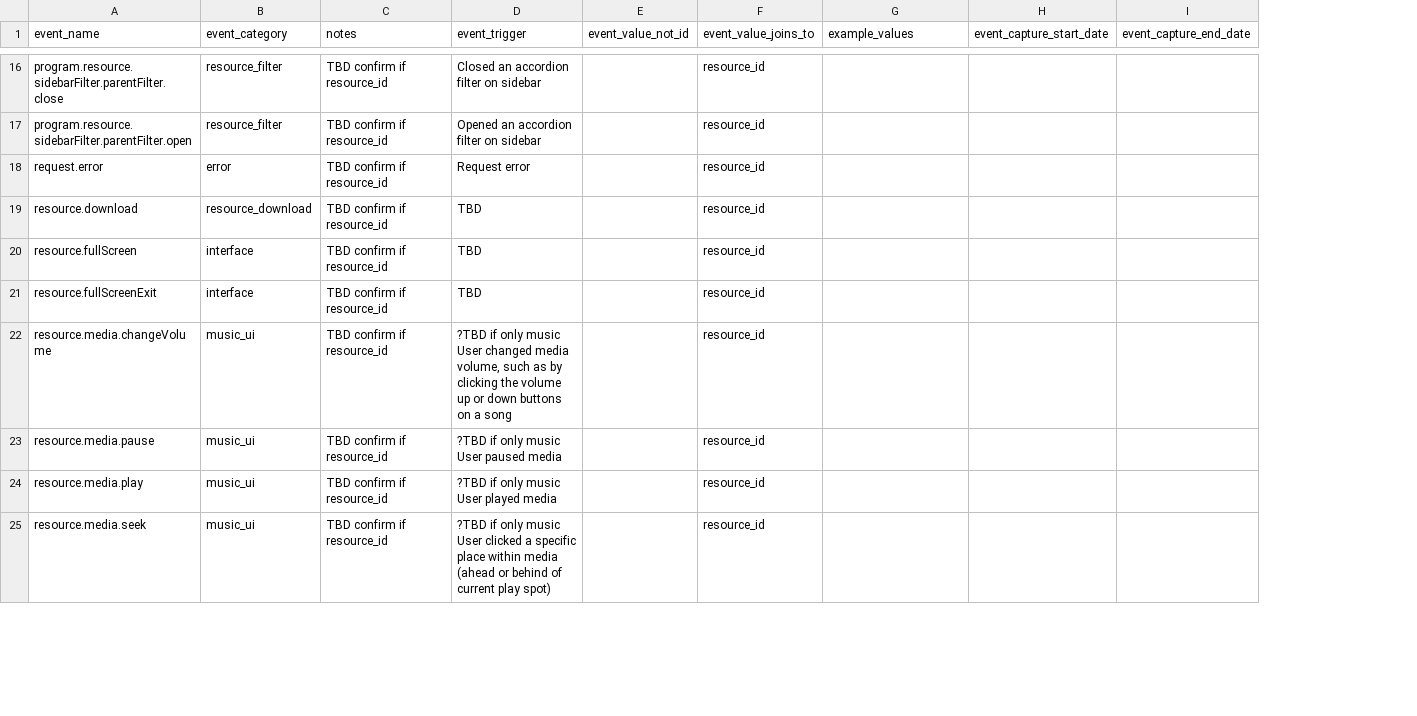
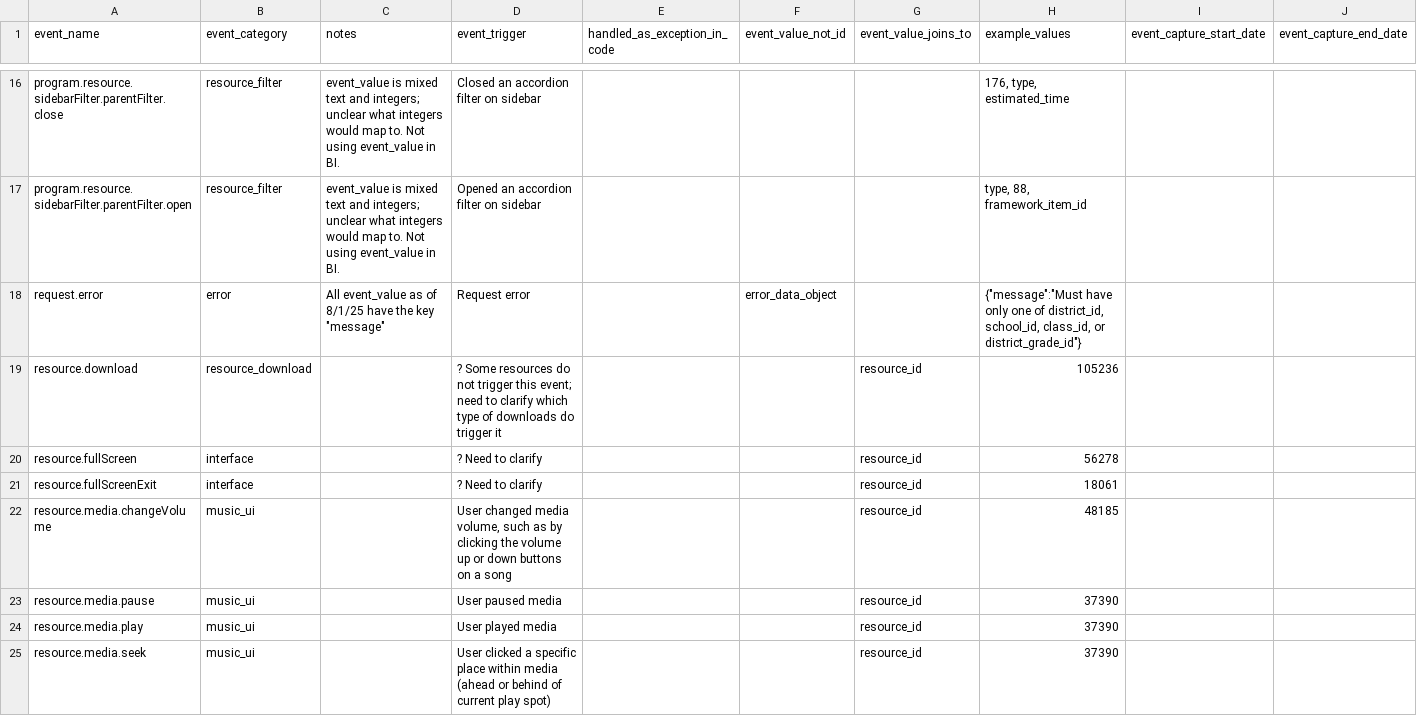
Before and after one commit to devin-wixon/product_analytics_dbt, a CSV file: seeds/seed_event_log_metadata.csv, drawn as a sheet; only a part is shown, gaps mark what is left out; addresses are those after the commit; the diff covers the shown part only; the diff names each change by its address in the sheet, - before the commit and + after, or states it on an @@ line.

Commit message:
add info and new column to seed; revise int_events_enriched to get weeks; builds

```diff
--- a/seeds/seed_event_log_metadata.csv
+++ b/seeds/seed_event_log_metadata.csv
+column E (handled_as_exception_in_code), empty
-C16:C17 (notes): TBD confirm if resource_id
+C16:C17 (notes): event_value is mixed text and integers; unclear what integers would map to. Not using event_value in BI.
-G16:G18 (event_value_joins_to): resource_id
+G16:G18 (event_value_joins_to): (empty)
-H16 (example_values): (empty)
+H16 (example_values): 176, type, estimated_time
-H17 (example_values): (empty)
+H17 (example_values): type, 88, framework_item_id
-C18 (notes): TBD confirm if resource_id
+C18 (notes): All event_value as of 8/1/25 have the key "message"
-F18 (event_value_not_id): (empty)
+F18 (event_value_not_id): error_data_object
-H18 (example_values): (empty)
+H18 (example_values): {"message":"Must have only one of district_id, school_id, class_id, or district_grade_id"}
-C19:C25 (notes): TBD confirm if resource_id
+C19:C25 (notes): (empty)
-D19 (event_trigger): TBD
+D19 (event_trigger): ? Some resources do not trigger this event; need to clarify which type of downloads do trigger it
-H19 (example_values): (empty)
+H19 (example_values): 105236
-D20:D21 (event_trigger): TBD
+D20:D21 (event_trigger): ? Need to clarify
-H20 (example_values): (empty)
+H20 (example_values): 56278
-H21 (example_values): (empty)
+H21 (example_values): 18061
-D22 (event_trigger): ?TBD if only music User changed…
+D22 (event_trigger): User changed…
-H22 (example_values): (empty)
+H22 (example_values): 48185
-D23 (event_trigger): ?TBD if only music User paused media
+D23 (event_trigger): User paused media
-H23:H25 (example_values): (empty)
+H23:H25 (example_values): 37390
-D24 (event_trigger): ?TBD if only music User played media
+D24 (event_trigger): User played media
-D25 (event_trigger): ?TBD if only music User clicked…
+D25 (event_trigger): User clicked…
```
Also changed, not shown: 1 added row and 136 edited cells elsewhere in this file, 1 other file.
